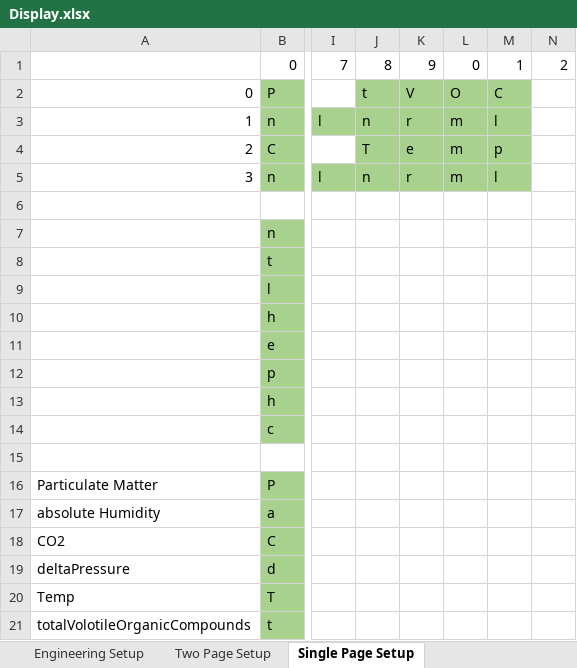
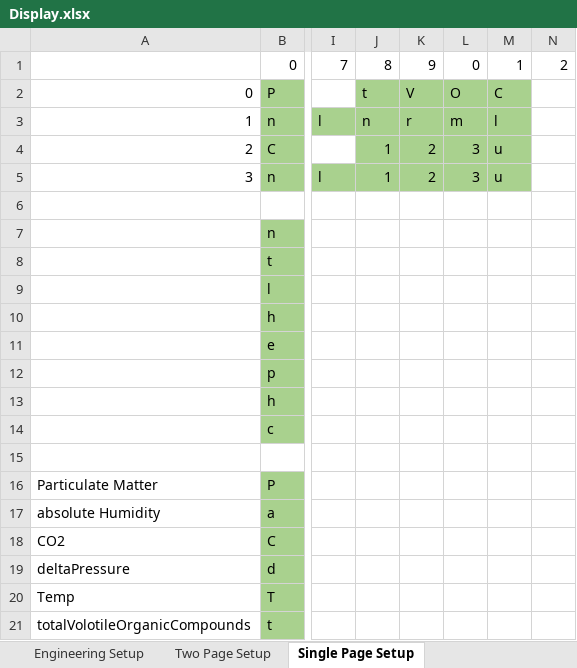
Before and after one commit to uutzinger/airquality, an Excel workbook: Display.xlsx, sheet Single Page Setup, drawn as a sheet; only a part is shown, gaps mark what is left out; values as stored, in another font and other column widths than the file's, no borders; the diff names each change by its address in the sheet, - before the commit and + after, or states it on an @@ line.

Commit message:
Display update

```diff
--- a/Display.xlsx (sheet Single Page Setup)
+++ b/Display.xlsx (sheet Single Page Setup)
-J4: T
+J4: 1
-K4: e
+K4: 2
-L4:L5: m
+L4:L5: 3
-M4: p
+M4: u
-J5: n
+J5: 1
-K5: r
+K5: 2
-M5: l
+M5: u
```
